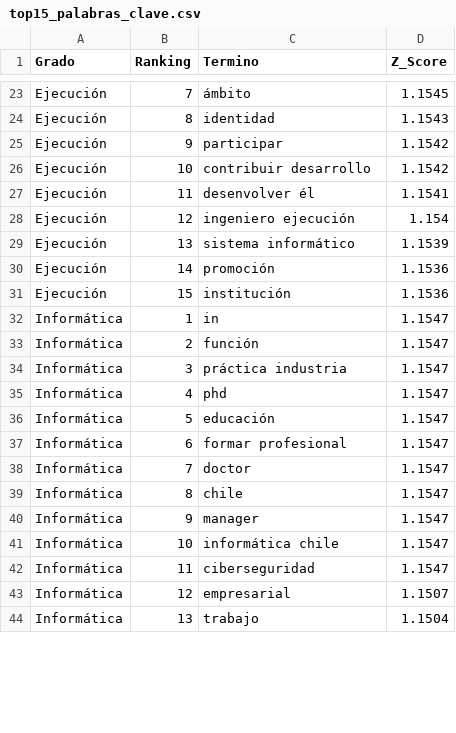
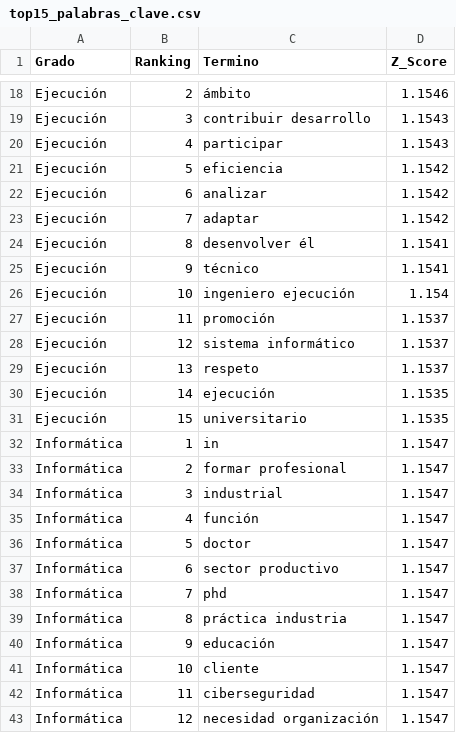
Before and after one commit to WalRey-tech/ProyectoDeTitulo2026V2, a CSV file: src/data/processed/top15_palabras_clave.csv, drawn as a sheet; only a part is shown, gaps mark what is left out; removed rows and columns are numbered as before the commit, all else as after; the diff covers the shown part only; the diff names each change by its address in the sheet, - before the commit and + after, or states it on an @@ line.

```diff
--- a/src/data/processed/top15_palabras_clave.csv
+++ b/src/data/processed/top15_palabras_clave.csv
-B18 (Ranking): 7
+B18 (Ranking): 2
-D18 (Z_Score): 1.1545
+D18 (Z_Score): 1.1546
-B19 (Ranking): 8
+B19 (Ranking): 3
-C19 (Termino): identidad
+C19 (Termino): contribuir desarrollo
-B20 (Ranking): 9
+B20 (Ranking): 4
-D20 (Z_Score): 1.1542
+D20 (Z_Score): 1.1543
-B21 (Ranking): 10
+B21 (Ranking): 5
-C21 (Termino): contribuir desarrollo
+C21 (Termino): eficiencia
+row 22: Ejecución | 6 | analizar | 1.1542
+row 23: Ejecución | 7 | adaptar | 1.1542
-B24 (Ranking): 11
+B24 (Ranking): 8
+row 25: Ejecución | 9 | técnico | 1.1541
-B26 (Ranking): 12
+B26 (Ranking): 10
+row 27: Ejecución | 11 | promoción | 1.1537
-B28 (Ranking): 13
+B28 (Ranking): 12
-D28 (Z_Score): 1.1539
+D28 (Z_Score): 1.1537
+row 29: Ejecución | 13 | respeto | 1.1537
-C30 (Termino): promoción
+C30 (Termino): ejecución
-D30:D31 (Z_Score): 1.1536
+D30:D31 (Z_Score): 1.1535
-C31 (Termino): institución
+C31 (Termino): universitario
-C33 (Termino): función
+C33 (Termino): formar profesional
-C34 (Termino): práctica industria
+C34 (Termino): industrial
-C35 (Termino): phd
+C35 (Termino): función
-C36 (Termino): educación
+C36 (Termino): doctor
-C37 (Termino): formar profesional
+C37 (Termino): sector productivo
-C38 (Termino): doctor
+C38 (Termino): phd
-C39 (Termino): chile
+C39 (Termino): práctica industria
-C40 (Termino): manager
+C40 (Termino): educación
-C41 (Termino): informática chile
+C41 (Termino): cliente
-C43 (Termino): empresarial
+C43 (Termino): necesidad organización
-D43 (Z_Score): 1.1507
+D43 (Z_Score): 1.1547
-row 44: Informática | 13 | trabajo | 1.1504
```
Also changed, not shown: 8 added rows, 12 removed rows and 18 edited cells elsewhere in this file, src/data/processed/benchmark_modelos.csv, src/data/processed/perfiles_egreso_limpio_v1.csv, 3 other files.
